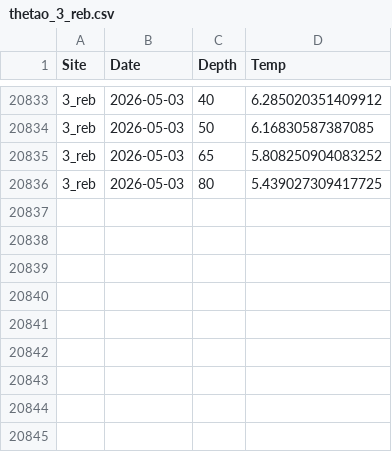
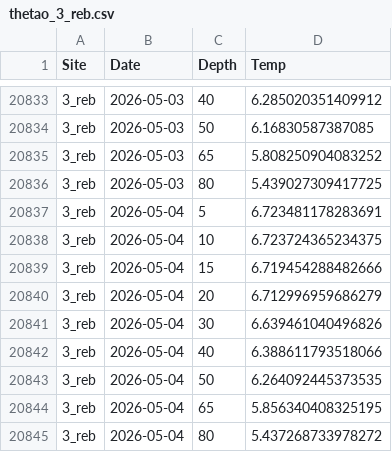
Before and after one commit to sharkbot952/temp_test, a CSV file: data/cmem/thetao/thetao_3_reb.csv, drawn as a sheet; only a part is shown, gaps mark what is left out; the diff names each change by its address in the sheet, - before the commit and + after, or states it on an @@ line.

```diff
--- a/data/cmem/thetao/thetao_3_reb.csv
+++ b/data/cmem/thetao/thetao_3_reb.csv
+row 20837: 3_reb | 2026-05-04 | 5 | 6.723481178283691
+row 20838: 3_reb | 2026-05-04 | 10 | 6.723724365234375
+row 20839: 3_reb | 2026-05-04 | 15 | 6.719454288482666
+row 20840: 3_reb | 2026-05-04 | 20 | 6.712996959686279
+row 20841: 3_reb | 2026-05-04 | 30 | 6.639461040496826
+row 20842: 3_reb | 2026-05-04 | 40 | 6.388611793518066
+row 20843: 3_reb | 2026-05-04 | 50 | 6.264092445373535
+row 20844: 3_reb | 2026-05-04 | 65 | 5.856340408325195
+row 20845: 3_reb | 2026-05-04 | 80 | 5.437268733978272
```
Also changed, not shown: data/cmem/thetao/thetao_1_sou.csv, data/cmem/thetao/thetao_2_sar.csv, 4 other files.
